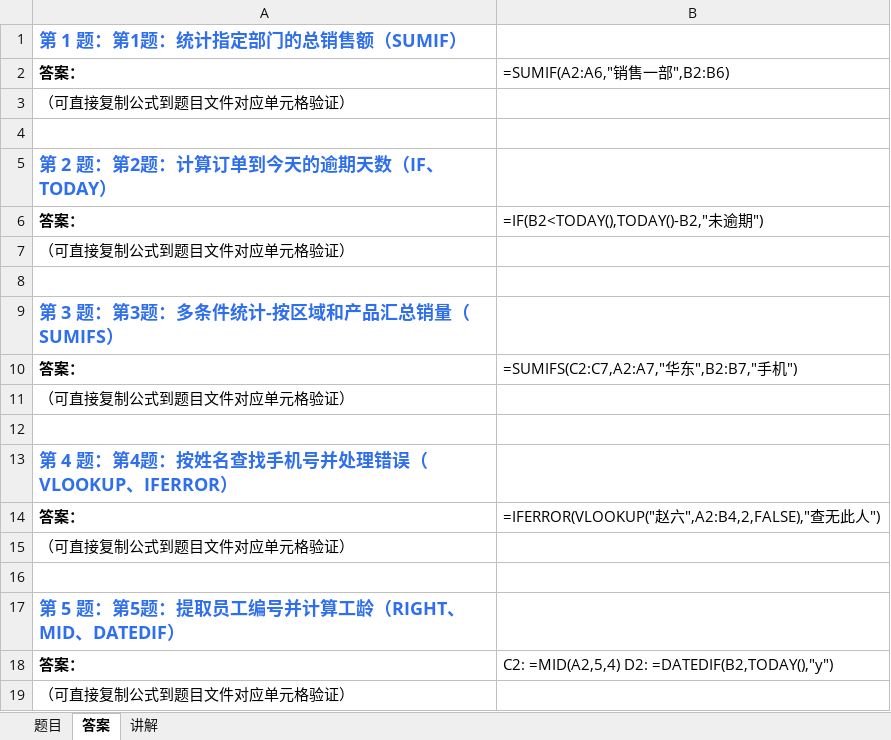
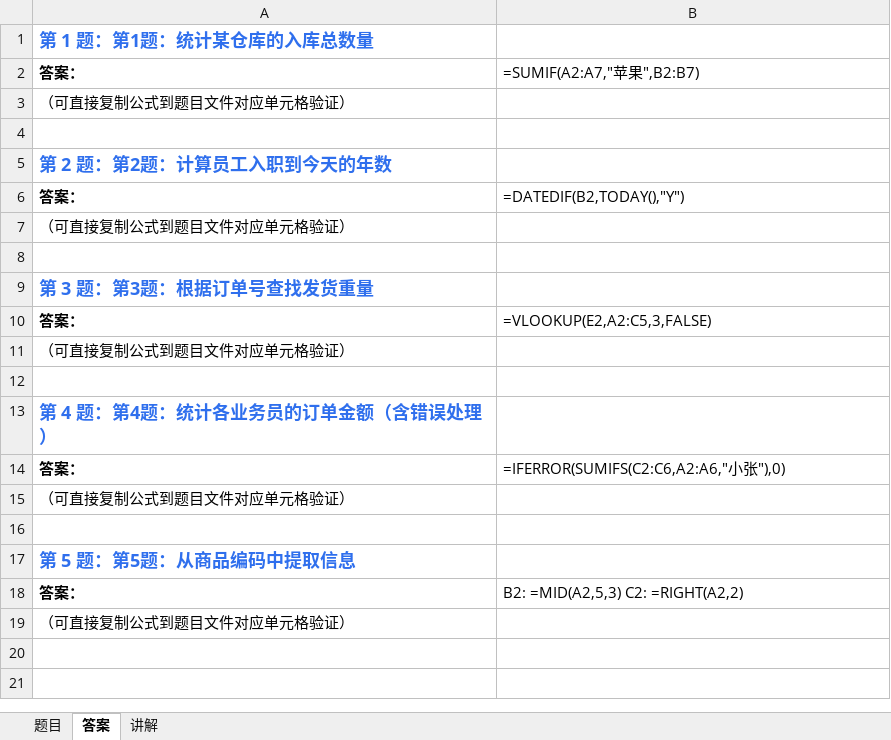
Before and after one commit to Fiona0706/English-Daily-Speaking, an Excel workbook: excel/latest.xlsx, sheet 答案, drawn as a sheet; values as stored, in another font and other column widths than the file's, no borders; formulas without a stored value are shown as written; the diff names each change by its address in the sheet, - before the commit and + after, or states it on an @@ line.

```diff
--- a/excel/latest.xlsx (sheet 答案)
+++ b/excel/latest.xlsx (sheet 答案)
-A1: 第 1 题：第1题：统计指定部门的总销售额（SUMIF）
+A1: 第 1 题：第1题：统计某仓库的入库总数量
-B2: =SUMIF(A2:A6,"销售一部",B2:B6)
+B2: =SUMIF(A2:A7,"苹果",B2:B7)
-A5: 第 2 题：第2题：计算订单到今天的逾期天数（IF、TODAY）
+A5: 第 2 题：第2题：计算员工入职到今天的年数
-B6: =IF(B2<TODAY(),TODAY()-B2,"未逾期")
+B6: =DATEDIF(B2,TODAY(),"Y")
-A9: 第 3 题：第3题：多条件统计-按区域和产品汇总销量（SUMIFS）
+A9: 第 3 题：第3题：根据订单号查找发货重量
-B10: =SUMIFS(C2:C7,A2:A7,"华东",B2:B7,"手机")
+B10: =VLOOKUP(E2,A2:C5,3,FALSE)
-A13: 第 4 题：第4题：按姓名查找手机号并处理错误（VLOOKUP、IFERROR）
+A13: 第 4 题：第4题：统计各业务员的订单金额（含错误处理）
-B14: =IFERROR(VLOOKUP("赵六",A2:B4,2,FALSE),"查无此人")
+B14: =IFERROR(SUMIFS(C2:C6,A2:A6,"小张"),0)
-A17: 第 5 题：第5题：提取员工编号并计算工龄（RIGHT、MID、DATEDIF）
+A17: 第 5 题：第5题：从商品编码中提取信息
-B18: C2: =MID(A2,5,4) D2: =DATEDIF(B2,TODAY(),"y")
+B18: B2: =MID(A2,5,3) C2: =RIGHT(A2,2)
```
Also changed, not shown: sheet 题目, sheet 讲解, 13 other files.
